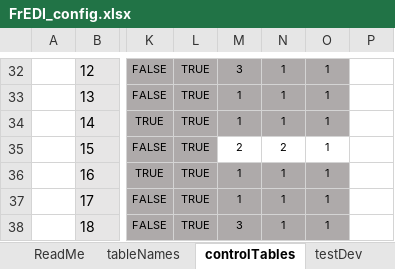
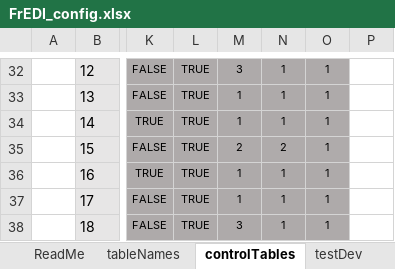
Before and after one commit to USEPA/FrEDI_Data, an Excel workbook: inst/extdata/fredi/FrEDI_config.xlsx, sheet controlTables, drawn as a sheet; only a part is shown, gaps mark what is left out; values as stored, in another font and other column widths than the file's, no borders; conditional formats and table styles not drawn; the diff names each change by its address in the sheet, - before the commit and + after, or states it on an @@ line.

```diff
--- a/inst/extdata/fredi/FrEDI_config.xlsx (sheet controlTables)
+++ b/inst/extdata/fredi/FrEDI_config.xlsx (sheet controlTables)
-M35:O35 fill: none
+M35:O35 fill: #AFABAB
```
Also changed, not shown: 1 other file.
